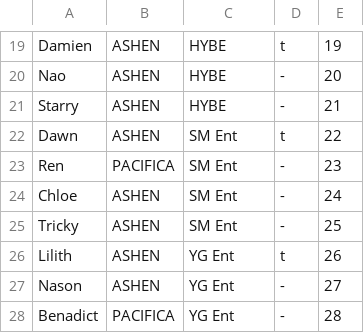
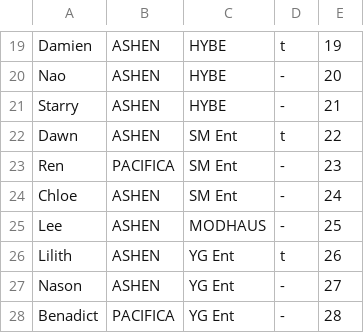
Before and after one commit to StanPlanet/ranker, a CSV file: trainee_info.csv, drawn as a sheet; only a part is shown, gaps mark what is left out.

Commit message:
Update trainee_info.csv

```diff
--- a/trainee_info.csv
+++ b/trainee_info.csv
@@ -24,3 +24,3 @@
 "Chloe","ASHEN","SM Ent","-","24"
-"Tricky","ASHEN","SM Ent","-","25"
+"Lee","ASHEN","MODHAUS","-","25"
 "Lilith","ASHEN","YG Ent","t","26"
```
